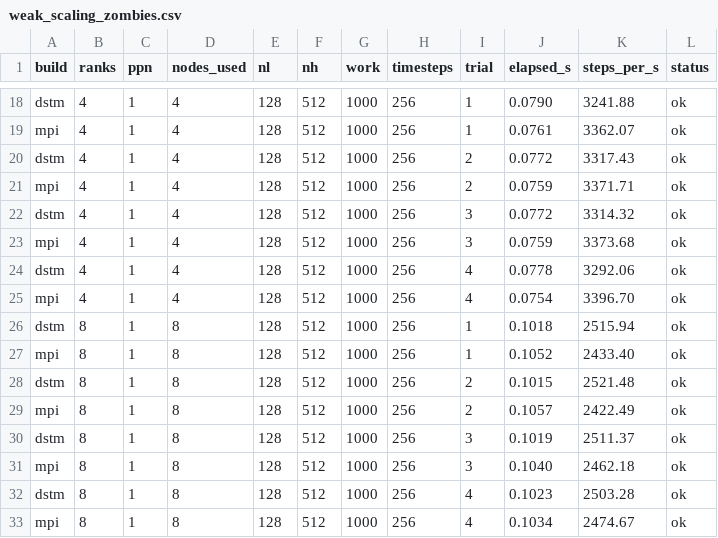
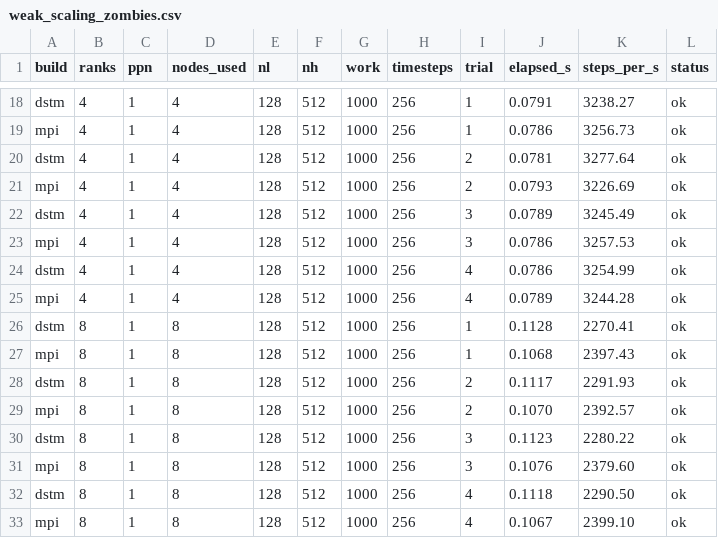
Before and after one commit to Argonne-TimeWeave/dstm, a CSV file: examples/zombies/scripts/scaling/weak_scaling_zombies.csv, drawn as a sheet; only a part is shown, gaps mark what is left out; the diff covers the shown part only; the diff names each change by its address in the sheet, - before the commit and + after, or states it on an @@ line.

```diff
--- a/examples/zombies/scripts/scaling/weak_scaling_zombies.csv
+++ b/examples/zombies/scripts/scaling/weak_scaling_zombies.csv
-J18 (elapsed_s): 0.0790
+J18 (elapsed_s): 0.0791
-K18 (steps_per_s): 3241.88
+K18 (steps_per_s): 3238.27
-J19 (elapsed_s): 0.0761
+J19 (elapsed_s): 0.0786
-K19 (steps_per_s): 3362.07
+K19 (steps_per_s): 3256.73
-J20 (elapsed_s): 0.0772
+J20 (elapsed_s): 0.0781
-K20 (steps_per_s): 3317.43
+K20 (steps_per_s): 3277.64
-J21 (elapsed_s): 0.0759
+J21 (elapsed_s): 0.0793
-K21 (steps_per_s): 3371.71
+K21 (steps_per_s): 3226.69
-J22 (elapsed_s): 0.0772
+J22 (elapsed_s): 0.0789
-K22 (steps_per_s): 3314.32
+K22 (steps_per_s): 3245.49
-J23 (elapsed_s): 0.0759
+J23 (elapsed_s): 0.0786
-K23 (steps_per_s): 3373.68
+K23 (steps_per_s): 3257.53
-J24 (elapsed_s): 0.0778
+J24 (elapsed_s): 0.0786
-K24 (steps_per_s): 3292.06
+K24 (steps_per_s): 3254.99
-J25 (elapsed_s): 0.0754
+J25 (elapsed_s): 0.0789
-K25 (steps_per_s): 3396.70
+K25 (steps_per_s): 3244.28
-J26 (elapsed_s): 0.1018
+J26 (elapsed_s): 0.1128
-K26 (steps_per_s): 2515.94
+K26 (steps_per_s): 2270.41
-J27 (elapsed_s): 0.1052
+J27 (elapsed_s): 0.1068
-K27 (steps_per_s): 2433.40
+K27 (steps_per_s): 2397.43
-J28 (elapsed_s): 0.1015
+J28 (elapsed_s): 0.1117
-K28 (steps_per_s): 2521.48
+K28 (steps_per_s): 2291.93
-J29 (elapsed_s): 0.1057
+J29 (elapsed_s): 0.1070
-K29 (steps_per_s): 2422.49
+K29 (steps_per_s): 2392.57
-J30 (elapsed_s): 0.1019
+J30 (elapsed_s): 0.1123
-K30 (steps_per_s): 2511.37
+K30 (steps_per_s): 2280.22
-J31 (elapsed_s): 0.1040
+J31 (elapsed_s): 0.1076
-K31 (steps_per_s): 2462.18
+K31 (steps_per_s): 2379.60
-J32 (elapsed_s): 0.1023
+J32 (elapsed_s): 0.1118
-K32 (steps_per_s): 2503.28
+K32 (steps_per_s): 2290.50
-J33 (elapsed_s): 0.1034
+J33 (elapsed_s): 0.1067
-K33 (steps_per_s): 2474.67
+K33 (steps_per_s): 2399.10
```
Also changed, not shown: 112 edited cells elsewhere in this file, 5 other files.
